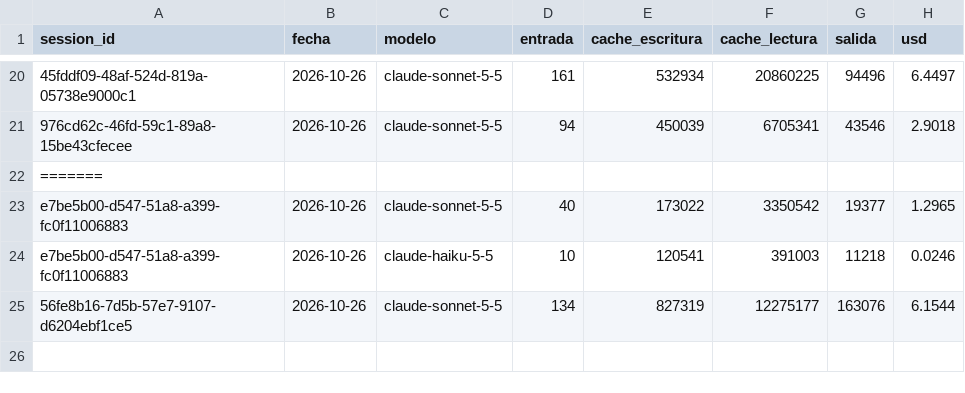
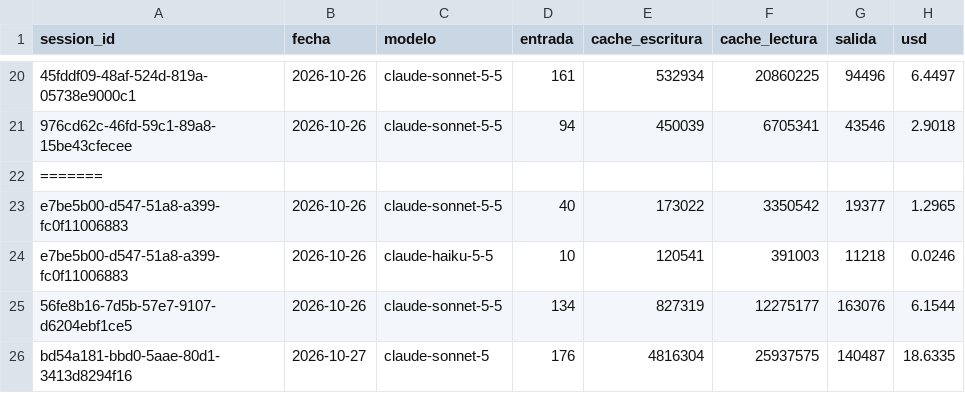
Before and after one commit to lifemedia53/bashburger-ads, a CSV file: agency/logs/session-usage.csv, drawn as a sheet; only a part is shown, gaps mark what is left out.

```diff
--- a/agency/logs/session-usage.csv
+++ b/agency/logs/session-usage.csv
@@ -25 +25,2 @@ e7be5b00-d547-51a8-a399-fc0f11006883,2026-10-26,claude-haiku-5-5,10,120541,39100
 56fe8b16-7d5b-57e7-9107-d6204ebf1ce5,2026-10-26,claude-sonnet-5-5,134,827319,12275177,163076,6.1544
+bd54a181-bbd0-5aae-80d1-3413d8294f16,2026-10-27,claude-sonnet-5,176,4816304,25937575,140487,18.6335
```
